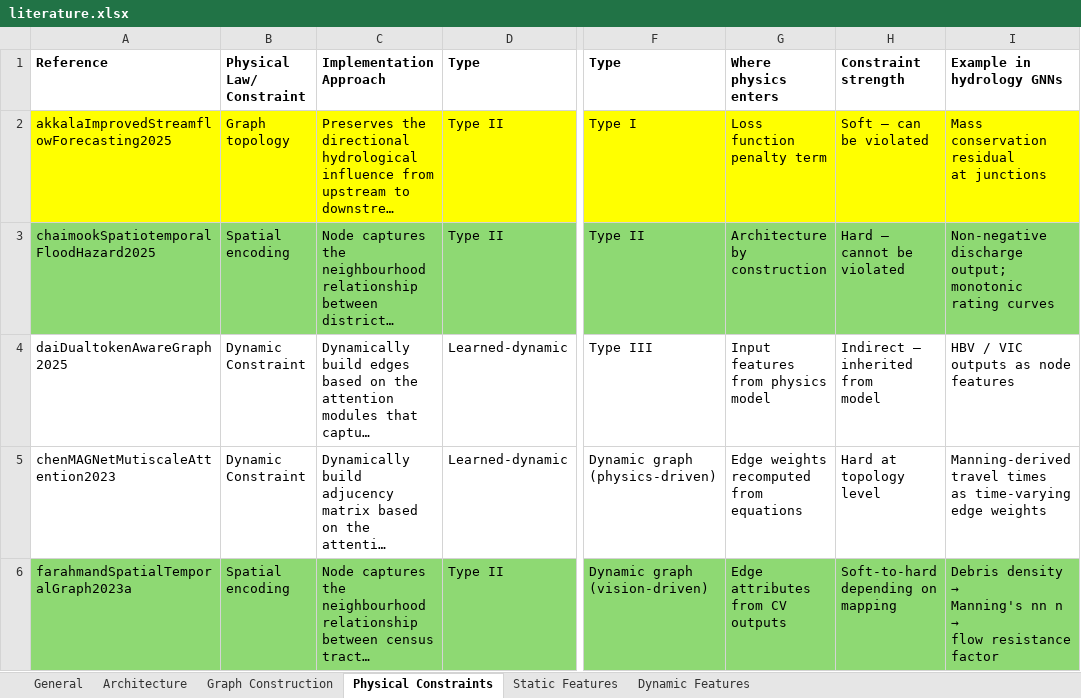
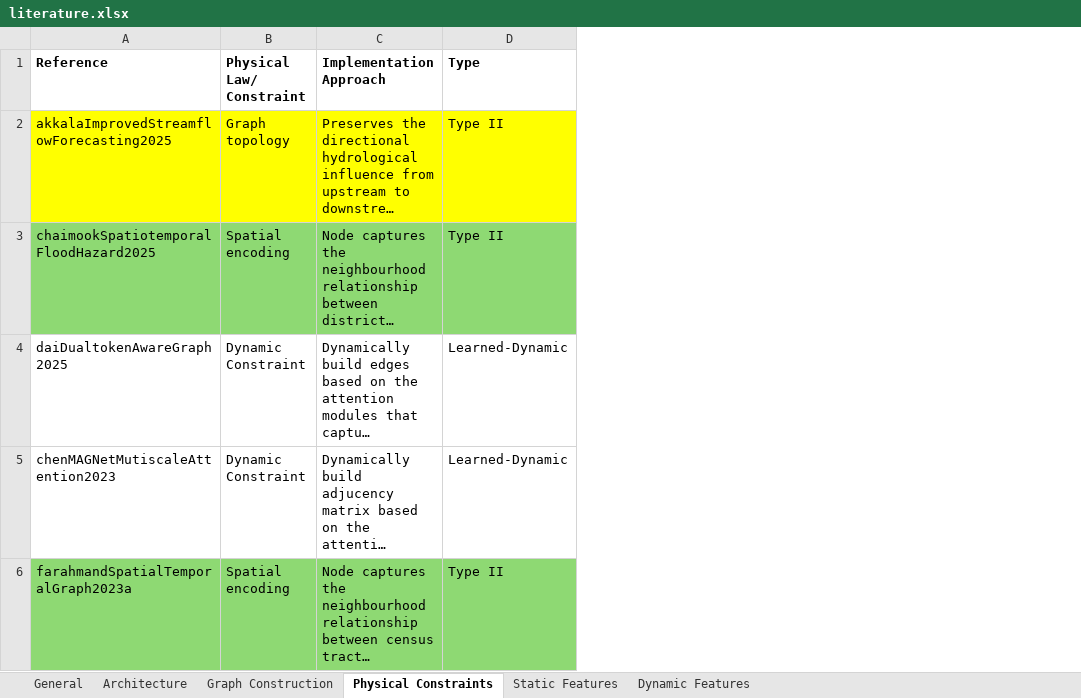
Before and after one commit to hasitha-mtu/ST-GNN, an Excel workbook: docs/literature.xlsx, sheet Physical Constraints, drawn as a sheet; only a part is shown, gaps mark what is left out; long unchanged cells end in …; values as stored, in another font and other column widths than the file's, no borders; 1 other sheet too large or unreadable and not compared; ↵ is a line break in a cell; the diff covers the shown part only; the diff names each change by its address in the sheet, - before the commit and + after, or states it on an @@ line.

```diff
--- a/docs/literature.xlsx (sheet Physical Constraints)
+++ b/docs/literature.xlsx (sheet Physical Constraints)
-column F (Type), rows 2-6: Type I | Type II | Type III | Dynamic graph ↵ (physics-driven) | Dynamic graph ↵ (vision-driven)
-column G (Where physics enters), rows 2-6: Loss function penalty term | Architecture by construction | Input features from physics ↵ model | Edge weights recomputed ↵ from equations | Edge attributes from CV ↵ outputs
-column H (Constraint strength), rows 2-6: Soft — can be violated | Hard — cannot be violated | Indirect — inherited from ↵ model | Hard at topology level | Soft-to-hard depending on ↵ mapping
-column I (Example in hydrology GNNs), rows 2-6: Mass conservation residual ↵ at junctions | Non-negative discharge ↵ output; monotonic rating curves | HBV / VIC outputs as node ↵ features | Manning-derived travel times ↵ as time-varying edge weights | Debris density → ↵ Manning's nn n → ↵ flow resistance factor
-D4:D5 (Type): Learned-dynamic
+D4:D5 (Type): Learned-Dynamic
```
Also changed, not shown: 4 edited cells elsewhere in this sheet, sheet General, sheet Static Features.
